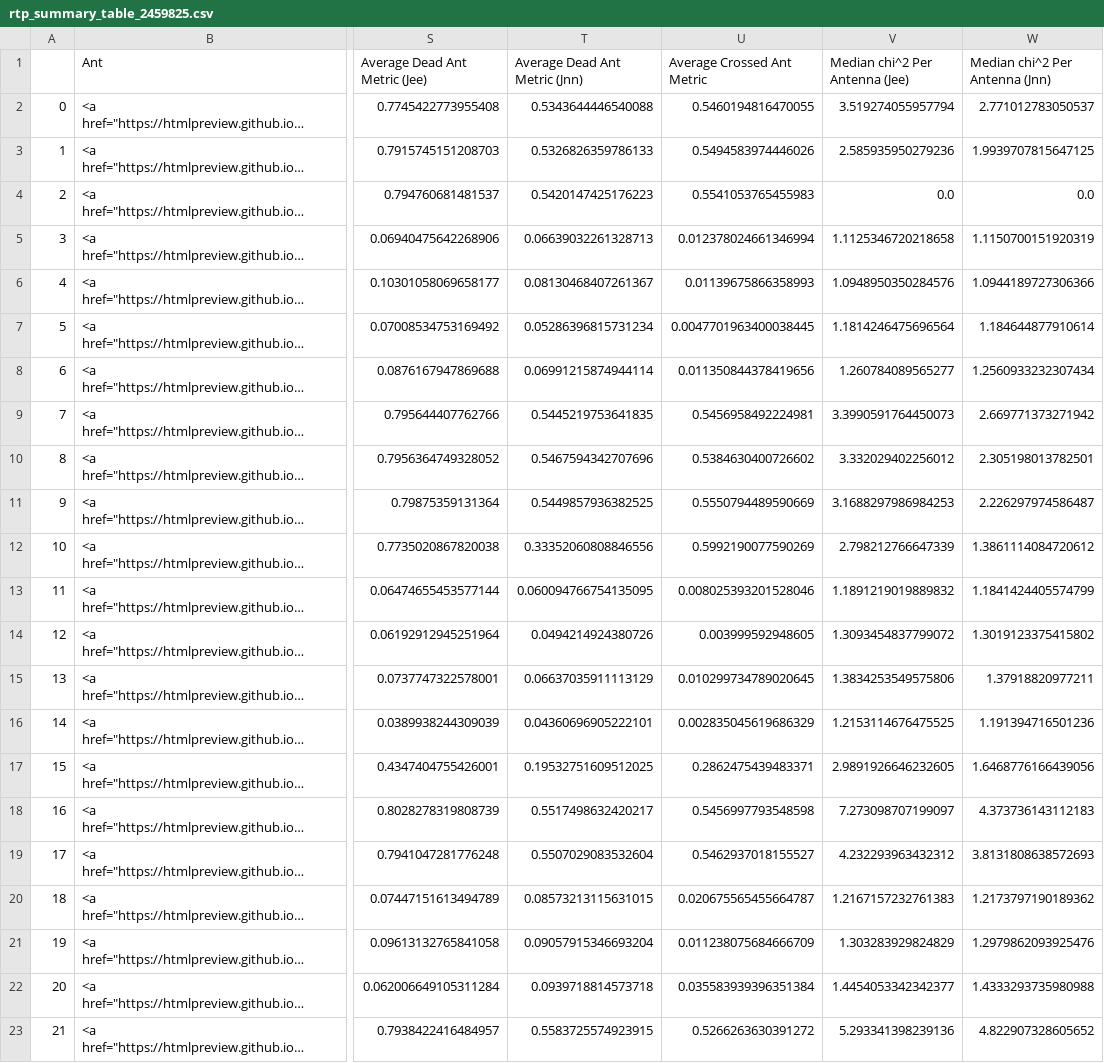
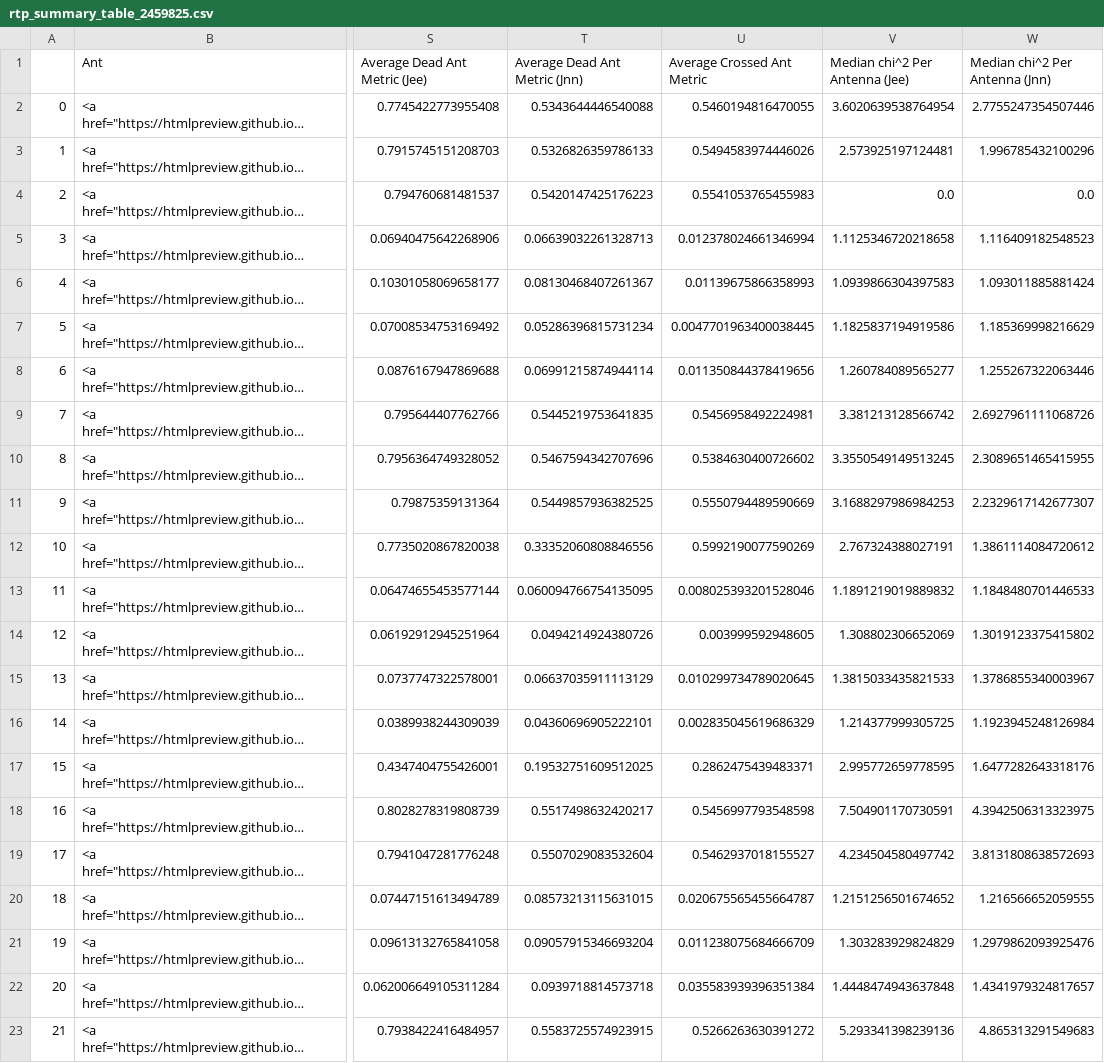
Before and after one commit to HERA-Team/H6C_Notebooks, a CSV file: _rtp_summary_/rtp_summary_table_2459825.csv, drawn as a sheet; only a part is shown, gaps mark what is left out; long unchanged cells end in …; the diff covers the shown part only; the diff names each change by its address in the sheet, - before the commit and + after, or states it on an @@ line.

Commit message:
RTP summary notebook for JD 2459825
https://htmlpreview.github.io/?https://github.com/HERA-Team/H6C_Notebooks/blob/main/_rtp_summary_/rtp_summary_2459826.html

```diff
--- a/_rtp_summary_/rtp_summary_table_2459825.csv
+++ b/_rtp_summary_/rtp_summary_table_2459825.csv
-V2 (Median chi^2 Per Antenna (Jee)): 3.519274055957794
+V2 (Median chi^2 Per Antenna (Jee)): 3.6020639538764954
-W2 (Median chi^2 Per Antenna (Jnn)): 2.771012783050537
+W2 (Median chi^2 Per Antenna (Jnn)): 2.7755247354507446
-V3 (Median chi^2 Per Antenna (Jee)): 2.585935950279236
+V3 (Median chi^2 Per Antenna (Jee)): 2.573925197124481
-W3 (Median chi^2 Per Antenna (Jnn)): 1.9939707815647125
+W3 (Median chi^2 Per Antenna (Jnn)): 1.996785432100296
-W5 (Median chi^2 Per Antenna (Jnn)): 1.1150700151920319
+W5 (Median chi^2 Per Antenna (Jnn)): 1.116409182548523
-V6 (Median chi^2 Per Antenna (Jee)): 1.0948950350284576
+V6 (Median chi^2 Per Antenna (Jee)): 1.0939866304397583
-W6 (Median chi^2 Per Antenna (Jnn)): 1.0944189727306366
+W6 (Median chi^2 Per Antenna (Jnn)): 1.093011885881424
-V7 (Median chi^2 Per Antenna (Jee)): 1.1814246475696564
+V7 (Median chi^2 Per Antenna (Jee)): 1.1825837194919586
-W7 (Median chi^2 Per Antenna (Jnn)): 1.184644877910614
+W7 (Median chi^2 Per Antenna (Jnn)): 1.185369998216629
-W8 (Median chi^2 Per Antenna (Jnn)): 1.2560933232307434
+W8 (Median chi^2 Per Antenna (Jnn)): 1.255267322063446
-V9 (Median chi^2 Per Antenna (Jee)): 3.3990591764450073
+V9 (Median chi^2 Per Antenna (Jee)): 3.381213128566742
-W9 (Median chi^2 Per Antenna (Jnn)): 2.669771373271942
+W9 (Median chi^2 Per Antenna (Jnn)): 2.6927961111068726
-V10 (Median chi^2 Per Antenna (Jee)): 3.332029402256012
+V10 (Median chi^2 Per Antenna (Jee)): 3.3550549149513245
-W10 (Median chi^2 Per Antenna (Jnn)): 2.305198013782501
+W10 (Median chi^2 Per Antenna (Jnn)): 2.3089651465415955
-W11 (Median chi^2 Per Antenna (Jnn)): 2.226297974586487
+W11 (Median chi^2 Per Antenna (Jnn)): 2.2329617142677307
-V12 (Median chi^2 Per Antenna (Jee)): 2.798212766647339
+V12 (Median chi^2 Per Antenna (Jee)): 2.767324388027191
-W13 (Median chi^2 Per Antenna (Jnn)): 1.1841424405574799
+W13 (Median chi^2 Per Antenna (Jnn)): 1.1848480701446533
-V14 (Median chi^2 Per Antenna (Jee)): 1.3093454837799072
+V14 (Median chi^2 Per Antenna (Jee)): 1.308802306652069
-V15 (Median chi^2 Per Antenna (Jee)): 1.3834253549575806
+V15 (Median chi^2 Per Antenna (Jee)): 1.3815033435821533
-W15 (Median chi^2 Per Antenna (Jnn)): 1.37918820977211
+W15 (Median chi^2 Per Antenna (Jnn)): 1.3786855340003967
-V16 (Median chi^2 Per Antenna (Jee)): 1.2153114676475525
+V16 (Median chi^2 Per Antenna (Jee)): 1.214377999305725
-W16 (Median chi^2 Per Antenna (Jnn)): 1.191394716501236
+W16 (Median chi^2 Per Antenna (Jnn)): 1.1923945248126984
-V17 (Median chi^2 Per Antenna (Jee)): 2.9891926646232605
+V17 (Median chi^2 Per Antenna (Jee)): 2.995772659778595
-W17 (Median chi^2 Per Antenna (Jnn)): 1.6468776166439056
+W17 (Median chi^2 Per Antenna (Jnn)): 1.6477282643318176
-V18 (Median chi^2 Per Antenna (Jee)): 7.273098707199097
+V18 (Median chi^2 Per Antenna (Jee)): 7.504901170730591
-W18 (Median chi^2 Per Antenna (Jnn)): 4.373736143112183
+W18 (Median chi^2 Per Antenna (Jnn)): 4.3942506313323975
-V19 (Median chi^2 Per Antenna (Jee)): 4.232293963432312
+V19 (Median chi^2 Per Antenna (Jee)): 4.234504580497742
-V20 (Median chi^2 Per Antenna (Jee)): 1.2167157232761383
+V20 (Median chi^2 Per Antenna (Jee)): 1.2151256501674652
-W20 (Median chi^2 Per Antenna (Jnn)): 1.2173797190189362
+W20 (Median chi^2 Per Antenna (Jnn)): 1.216566652059555
-V22 (Median chi^2 Per Antenna (Jee)): 1.4454053342342377
+V22 (Median chi^2 Per Antenna (Jee)): 1.4448474943637848
-W22 (Median chi^2 Per Antenna (Jnn)): 1.4333293735980988
+W22 (Median chi^2 Per Antenna (Jnn)): 1.4341979324817657
-W23 (Median chi^2 Per Antenna (Jnn)): 4.822907328605652
+W23 (Median chi^2 Per Antenna (Jnn)): 4.865313291549683
```
Also changed, not shown: 133 edited cells elsewhere in this file, _rtp_summary_/array_health_table_2459825.csv, 1 other file.
